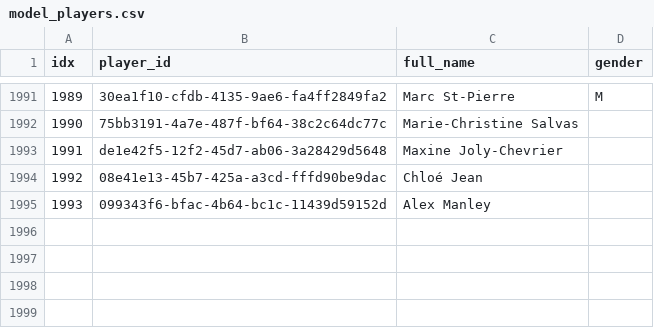
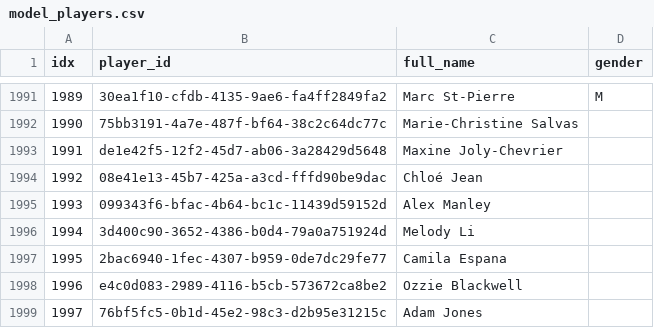
Before and after one commit to chad-murphy-data/pickleball, a CSV file: data/model_players.csv, drawn as a sheet; only a part is shown, gaps mark what is left out.

```diff
--- a/data/model_players.csv
+++ b/data/model_players.csv
@@ -1995 +1995,5 @@ idx,player_id,full_name,gender
 1993,099343f6-bfac-4b64-bc1c-11439d59152d,Alex Manley,
+1994,3d400c90-3652-4386-b0d4-79a0a751924d,Melody Li,
+1995,2bac6940-1fec-4307-b959-0de7dc29fe77,Camila Espana,
+1996,e4c0d083-2989-4116-b5cb-573672ca8be2,Ozzie Blackwell,
+1997,76bf5fc5-0b1d-45e2-98c3-d2b95e31215c,Adam Jones,
```
Also changed, not shown: data/v2_dyads.csv, data/v2_players.csv, 4 other files.
